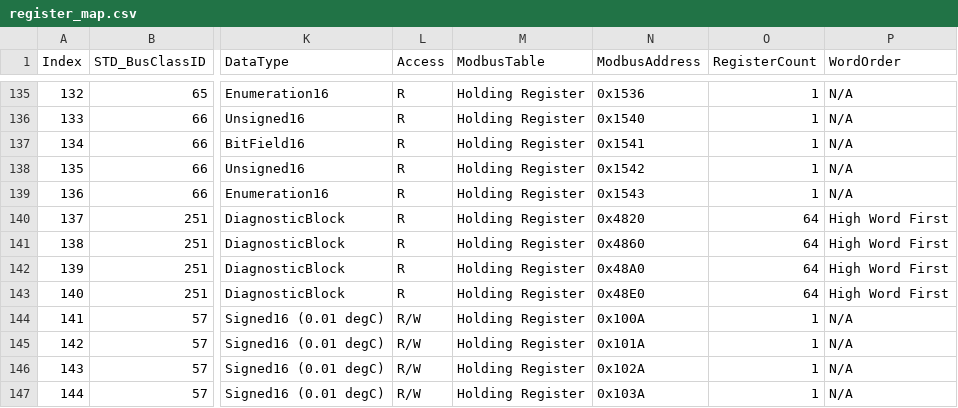
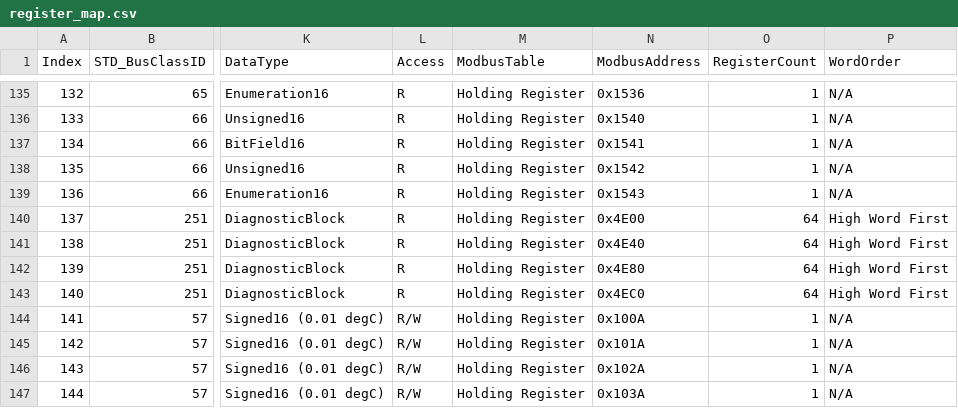
Before and after one commit to ch7lin-cyber/myNXPs16_Prj, a CSV file: _Product/RegisterMap/register_map.csv, drawn as a sheet; only a part is shown, gaps mark what is left out; the diff names each change by its address in the sheet, - before the commit and + after, or states it on an @@ line.

```diff
--- a/_Product/RegisterMap/register_map.csv
+++ b/_Product/RegisterMap/register_map.csv
-N140 (ModbusAddress): 0x4820
+N140 (ModbusAddress): 0x4E00
-N141 (ModbusAddress): 0x4860
+N141 (ModbusAddress): 0x4E40
-N142 (ModbusAddress): 0x48A0
+N142 (ModbusAddress): 0x4E80
-N143 (ModbusAddress): 0x48E0
+N143 (ModbusAddress): 0x4EC0
```
Also changed, not shown: 5 other files.
